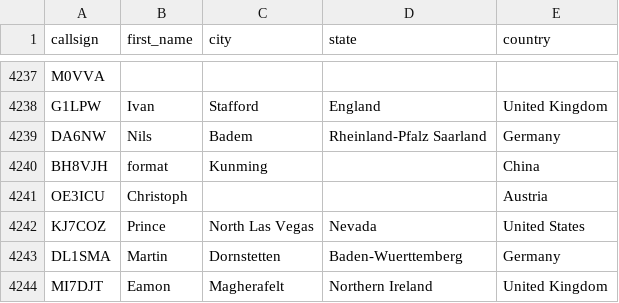
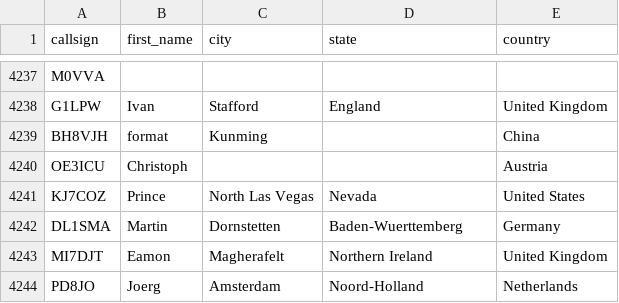
Before and after one commit to DMR-Database/dmr-database-appdata, a CSV file: dapnet.csv, drawn as a sheet; only a part is shown, gaps mark what is left out; the shorter side is filled out with more unchanged rows; the diff names each change by its address in the sheet, - before the commit and + after, or states it on an @@ line.

```diff
--- a/dapnet.csv
+++ b/dapnet.csv
-row 4239: DA6NW | Nils | Badem | Rheinland-Pfalz Saarland | Germany
```
Also changed, not shown: 1 other file.
